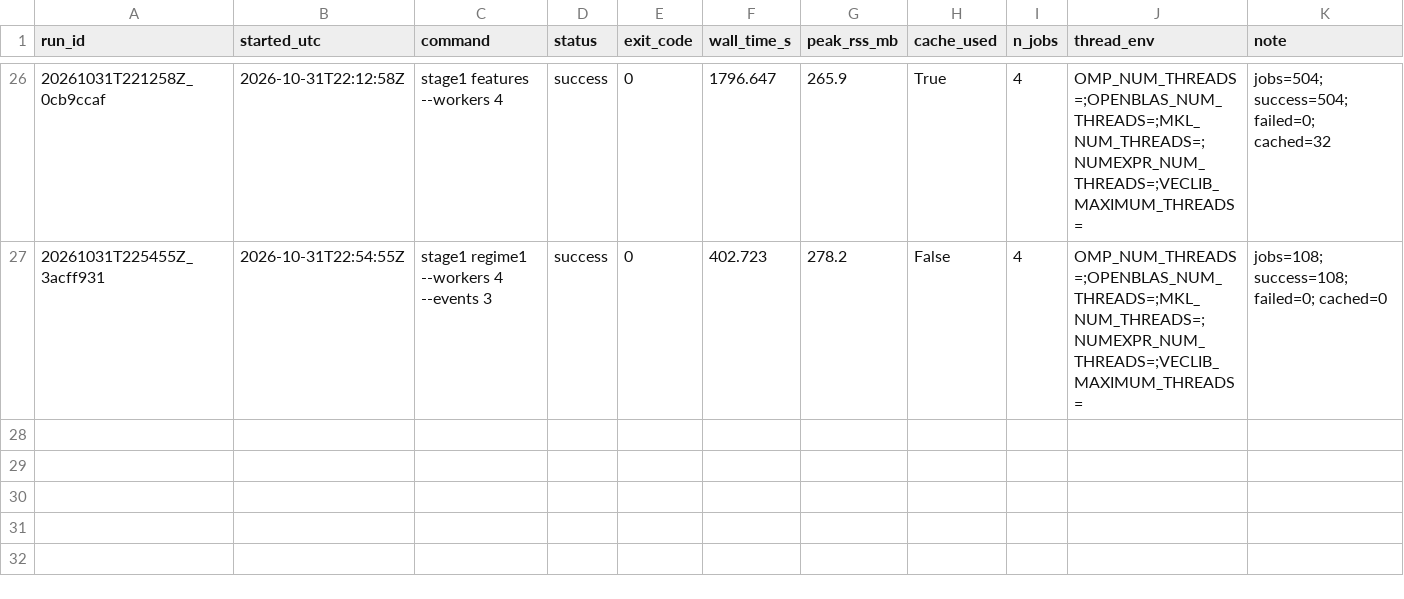
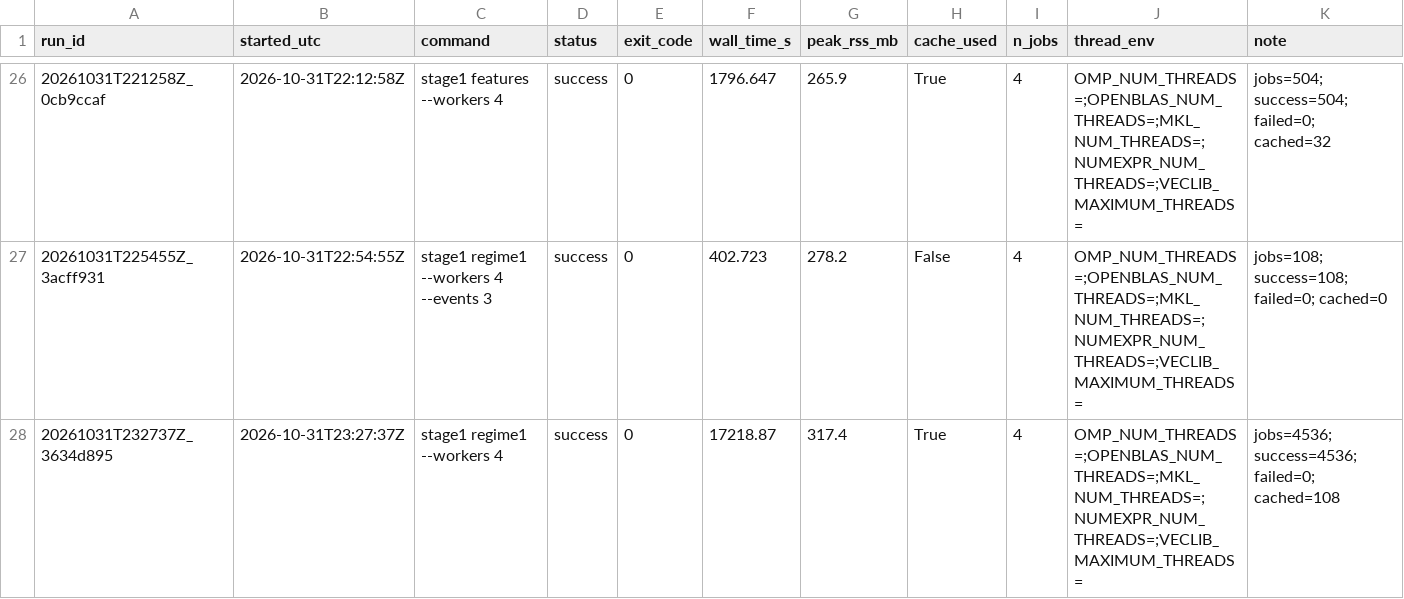
Before and after one commit to justinbrianhwang/TopoVital, a CSV file: outputs/resource_profile.csv, drawn as a sheet; only a part is shown, gaps mark what is left out.

Commit message:
Stage 1 Regime 1 (Development): publish verified results and status record
- Regime 1 C2/C3 full run: 4,536/4,536 jobs succeeded, all SNR checks and pre-half reuse checks passed
- Public copies of the Regime 1 ledger and injection log with repo-relative paths, plus PUBLIC_MANIFEST.json
  (source and public SHA256); originals with local paths stay out of the repository
- Snippet allocation, run summary, pre-run hashes and the cache config-hash comparison
  (only approved_for_full_run differs for the 108 pre-validation jobs)
- outputs/stage1_status.yaml records Stage 1 progress; configs/stage1.yaml is unchanged
- tools/ publication helpers with tests; stale approval test updated to use an explicit config copy
- README: Regime 1 results, independent SNR and allocation checks, cache reuse, Test not used

```diff
--- a/outputs/resource_profile.csv
+++ b/outputs/resource_profile.csv
@@ -27 +27,2 @@ run_id,started_utc,command,status,exit_code,wall_time_s,peak_rss_mb,cache_used,n
 20261031T225455Z_3acff931,2026-10-31T22:54:55Z,stage1 regime1 --workers 4 --events 3,success,0,402.723,278.2,False,4,OMP_NUM_THREADS=;OPENBLAS_NUM_THREADS=;MKL_NUM_THREADS=;NUMEXPR_NUM_THREADS=;VECLIB_MAXIMUM_THREADS=,jobs=108; success=108; failed=0; cached=0
+20261031T232737Z_3634d895,2026-10-31T23:27:37Z,stage1 regime1 --workers 4,success,0,17218.87,317.4,True,4,OMP_NUM_THREADS=;OPENBLAS_NUM_THREADS=;MKL_NUM_THREADS=;NUMEXPR_NUM_THREADS=;VECLIB_MAXIMUM_THREADS=,jobs=4536; success=4536; failed=0; cached=108
```
Also changed, not shown: 18 other files.
